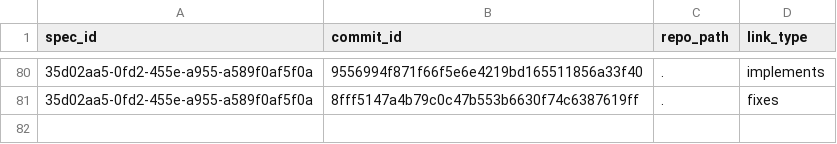
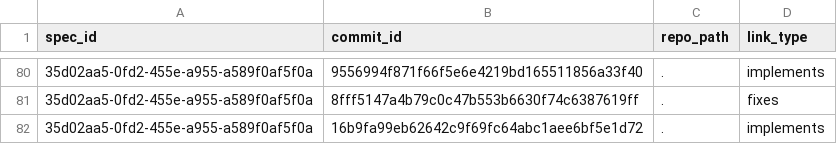
Before and after one commit to zamm-dev/zamm-golang-mvp-11, a CSV file: .zamm/commit-links.csv, drawn as a sheet; only a part is shown, gaps mark what is left out; the diff names each change by its address in the sheet, - before the commit and + after, or states it on an @@ line.

Commit message:
Spec "list" screen is really just spec screen now

```diff
--- a/.zamm/commit-links.csv
+++ b/.zamm/commit-links.csv
+row 82: 35d02aa5-0fd2-455e-a955-a589f0af5f0a | 16b9fa99eb62642c9f69fc64abc1aee6bf5e1d72 | . | implements
```
Also changed, not shown: .zamm/spec-links.csv, 1 other file.
